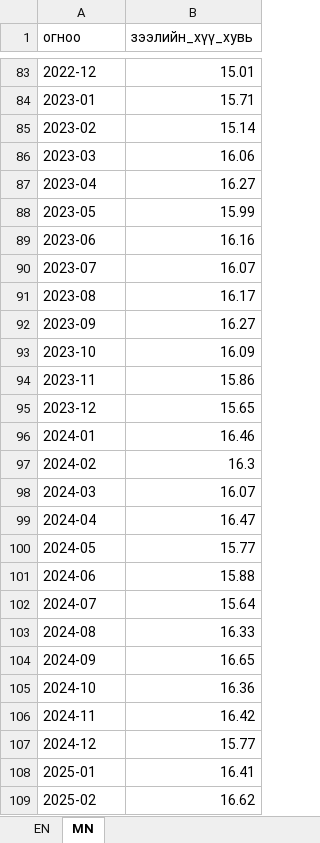
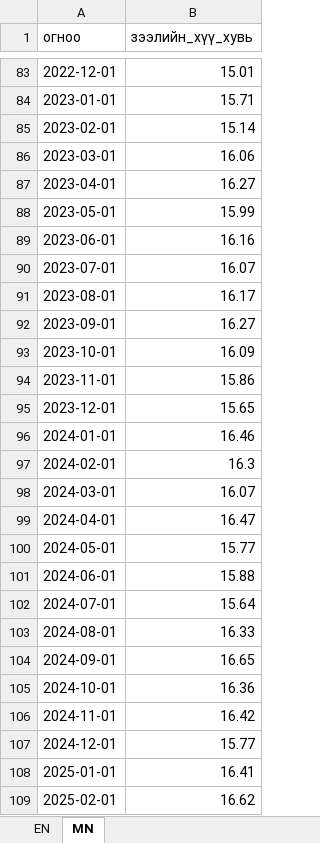
Before and after one commit to American-University-of-Mongolia/data-mn, an Excel workbook: data.mn/public/datasets/mongolbank-lending-rate-mnt-monthly.xlsx, sheet MN, drawn as a sheet; only a part is shown, gaps mark what is left out; values as stored, in another font and other column widths than the file's, no borders; the diff covers the shown part only; the diff names each change by its address in the sheet, - before the commit and + after, or states it on an @@ line.

```diff
--- a/data.mn/public/datasets/mongolbank-lending-rate-mnt-monthly.xlsx (sheet MN)
+++ b/data.mn/public/datasets/mongolbank-lending-rate-mnt-monthly.xlsx (sheet MN)
-A83 (огноо): 2022-12
+A83 (огноо): 2022-12-01
-A84 (огноо): 2023-01
+A84 (огноо): 2023-01-01
-A85 (огноо): 2023-02
+A85 (огноо): 2023-02-01
-A86 (огноо): 2023-03
+A86 (огноо): 2023-03-01
-A87 (огноо): 2023-04
+A87 (огноо): 2023-04-01
-A88 (огноо): 2023-05
+A88 (огноо): 2023-05-01
-A89 (огноо): 2023-06
+A89 (огноо): 2023-06-01
-A90 (огноо): 2023-07
+A90 (огноо): 2023-07-01
-A91 (огноо): 2023-08
+A91 (огноо): 2023-08-01
-A92 (огноо): 2023-09
+A92 (огноо): 2023-09-01
-A93 (огноо): 2023-10
+A93 (огноо): 2023-10-01
-A94 (огноо): 2023-11
+A94 (огноо): 2023-11-01
-A95 (огноо): 2023-12
+A95 (огноо): 2023-12-01
-A96 (огноо): 2024-01
+A96 (огноо): 2024-01-01
-A97 (огноо): 2024-02
+A97 (огноо): 2024-02-01
-A98 (огноо): 2024-03
+A98 (огноо): 2024-03-01
-A99 (огноо): 2024-04
+A99 (огноо): 2024-04-01
-A100 (огноо): 2024-05
+A100 (огноо): 2024-05-01
-A101 (огноо): 2024-06
+A101 (огноо): 2024-06-01
-A102 (огноо): 2024-07
+A102 (огноо): 2024-07-01
-A103 (огноо): 2024-08
+A103 (огноо): 2024-08-01
-A104 (огноо): 2024-09
+A104 (огноо): 2024-09-01
-A105 (огноо): 2024-10
+A105 (огноо): 2024-10-01
-A106 (огноо): 2024-11
+A106 (огноо): 2024-11-01
-A107 (огноо): 2024-12
+A107 (огноо): 2024-12-01
-A108 (огноо): 2025-01
+A108 (огноо): 2025-01-01
-A109 (огноо): 2025-02
+A109 (огноо): 2025-02-01
```
Also changed, not shown: 92 edited cells elsewhere in this sheet, sheet EN, 6 other files.
